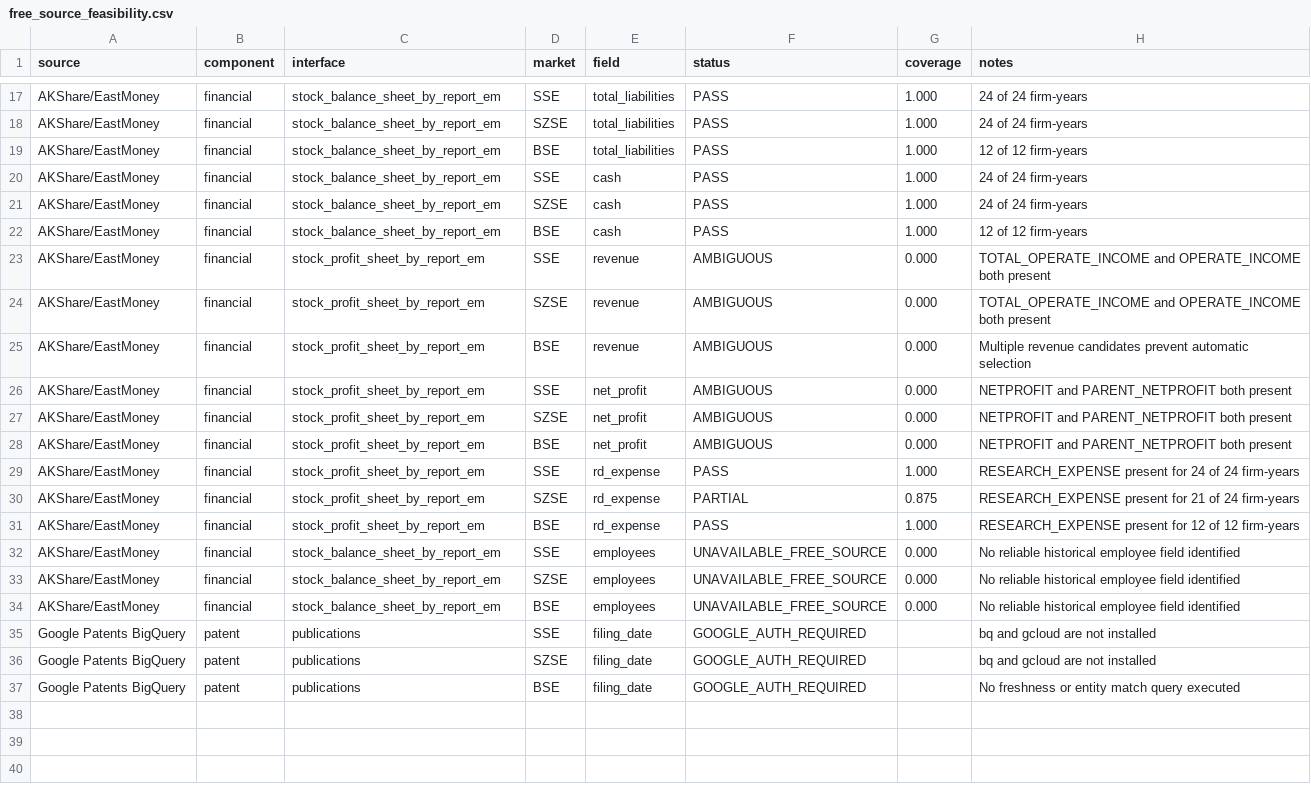
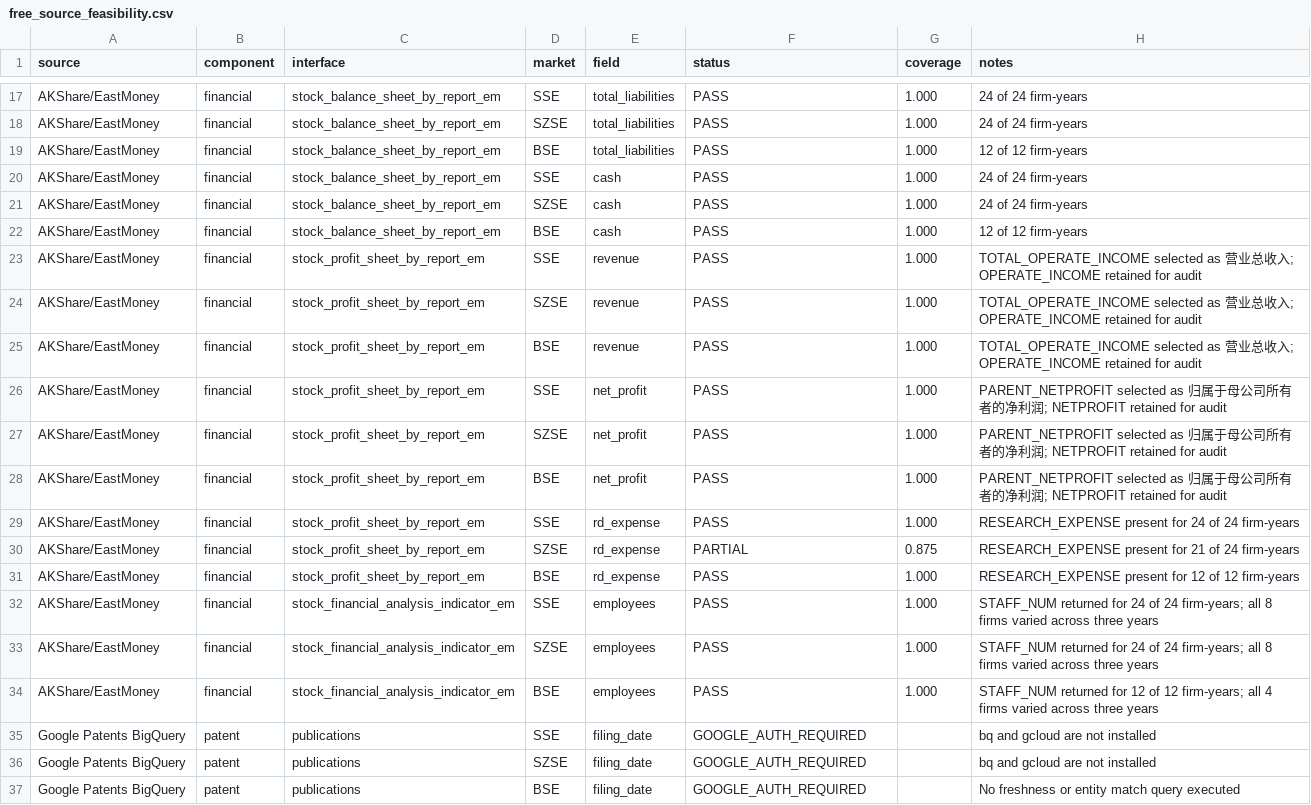
Before and after one commit to Kite-P/Research-Policy_Innovation_Demo, a CSV file: metadata/free_source_feasibility.csv, drawn as a sheet; only a part is shown, gaps mark what is left out.

```diff
--- a/metadata/free_source_feasibility.csv
+++ b/metadata/free_source_feasibility.csv
@@ -22,8 +22,8 @@ AKShare/EastMoney,financial,stock_balance_sheet_by_report_em,SZSE,cash,PASS,1.00
 AKShare/EastMoney,financial,stock_balance_sheet_by_report_em,BSE,cash,PASS,1.000,12 of 12 firm-years
-AKShare/EastMoney,financial,stock_profit_sheet_by_report_em,SSE,revenue,AMBIGUOUS,0.000,TOTAL_OPERATE_INCOME and OPERATE_INCOME both present
-AKShare/EastMoney,financial,stock_profit_sheet_by_report_em,SZSE,revenue,AMBIGUOUS,0.000,TOTAL_OPERATE_INCOME and OPERATE_INCOME both present
-AKShare/EastMoney,financial,stock_profit_sheet_by_report_em,BSE,revenue,AMBIGUOUS,0.000,Multiple revenue candidates prevent automatic selection
-AKShare/EastMoney,financial,stock_profit_sheet_by_report_em,SSE,net_profit,AMBIGUOUS,0.000,NETPROFIT and PARENT_NETPROFIT both present
-AKShare/EastMoney,financial,stock_profit_sheet_by_report_em,SZSE,net_profit,AMBIGUOUS,0.000,NETPROFIT and PARENT_NETPROFIT both present
-AKShare/EastMoney,financial,stock_profit_sheet_by_report_em,BSE,net_profit,AMBIGUOUS,0.000,NETPROFIT and PARENT_NETPROFIT both present
+AKShare/EastMoney,financial,stock_profit_sheet_by_report_em,SSE,revenue,PASS,1.000,TOTAL_OPERATE_INCOME selected as 营业总收入; OPERATE_INCOME retained for audit
+AKShare/EastMoney,financial,stock_profit_sheet_by_report_em,SZSE,revenue,PASS,1.000,TOTAL_OPERATE_INCOME selected as 营业总收入; OPERATE_INCOME retained for audit
+AKShare/EastMoney,financial,stock_profit_sheet_by_report_em,BSE,revenue,PASS,1.000,TOTAL_OPERATE_INCOME selected as 营业总收入; OPERATE_INCOME retained for audit
+AKShare/EastMoney,financial,stock_profit_sheet_by_report_em,SSE,net_profit,PASS,1.000,PARENT_NETPROFIT selected as 归属于母公司所有者的净利润; NETPROFIT retained for audit
+AKShare/EastMoney,financial,stock_profit_sheet_by_report_em,SZSE,net_profit,PASS,1.000,PARENT_NETPROFIT selected as 归属于母公司所有者的净利润; NETPROFIT retained for audit
+AKShare/EastMoney,financial,stock_profit_sheet_by_report_em,BSE,net_profit,PASS,1.000,PARENT_NETPROFIT selected as 归属于母公司所有者的净利润; NETPROFIT retained for audit
 AKShare/EastMoney,financial,stock_profit_sheet_by_report_em,SSE,rd_expense,PASS,1.000,RESEARCH_EXPENSE present for 24 of 24 firm-years
@@ -31,5 +31,5 @@ AKShare/EastMoney,financial,stock_profit_sheet_by_report_em,SZSE,rd_expense,PART
 AKShare/EastMoney,financial,stock_profit_sheet_by_report_em,BSE,rd_expense,PASS,1.000,RESEARCH_EXPENSE present for 12 of 12 firm-years
-AKShare/EastMoney,financial,stock_balance_sheet_by_report_em,SSE,employees,UNAVAILABLE_FREE_SOURCE,0.000,No reliable historical employee field identified
-AKShare/EastMoney,financial,stock_balance_sheet_by_report_em,SZSE,employees,UNAVAILABLE_FREE_SOURCE,0.000,No reliable historical employee field identified
-AKShare/EastMoney,financial,stock_balance_sheet_by_report_em,BSE,employees,UNAVAILABLE_FREE_SOURCE,0.000,No reliable historical employee field identified
+AKShare/EastMoney,financial,stock_financial_analysis_indicator_em,SSE,employees,PASS,1.000,STAFF_NUM returned for 24 of 24 firm-years; all 8 firms varied across three years
+AKShare/EastMoney,financial,stock_financial_analysis_indicator_em,SZSE,employees,PASS,1.000,STAFF_NUM returned for 24 of 24 firm-years; all 8 firms varied across three years
+AKShare/EastMoney,financial,stock_financial_analysis_indicator_em,BSE,employees,PASS,1.000,STAFF_NUM returned for 12 of 12 firm-years; all 4 firms varied across three years
 Google Patents BigQuery,patent,publications,SSE,filing_date,GOOGLE_AUTH_REQUIRED,,bq and gcloud are not installed
```
Also changed, not shown: metadata/real_data_schema.csv, metadata/real_data_scope.csv, 12 other files.
